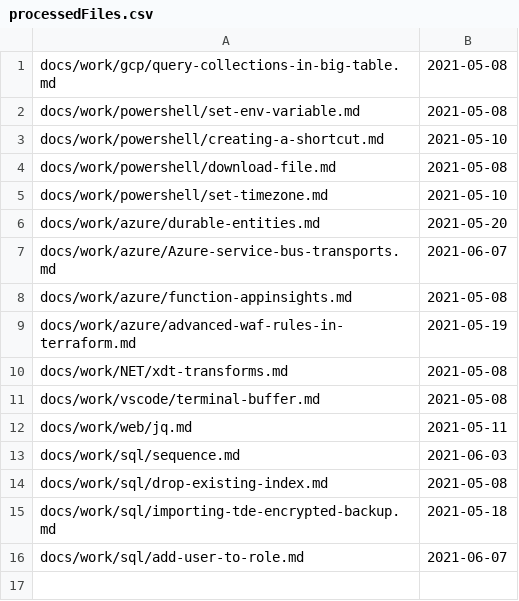
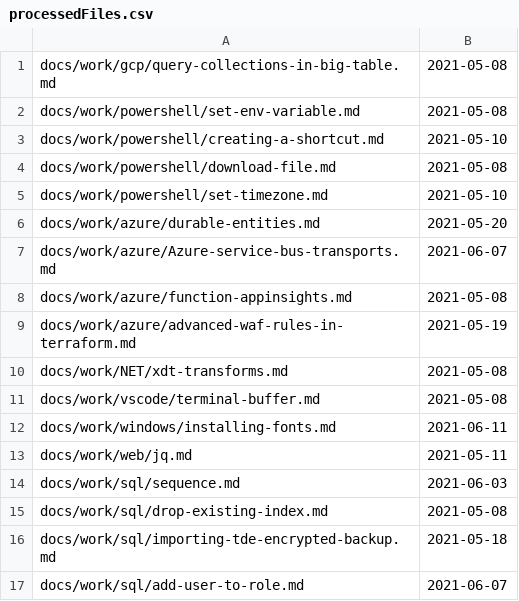
Before and after one commit to westerndevs/western-devs-website, a CSV file: processedFiles.csv, drawn as a sheet; the diff names each change by its address in the sheet, - before the commit and + after, or states it on an @@ line.

```diff
--- a/processedFiles.csv
+++ b/processedFiles.csv
+row 12: docs/work/windows/installing-fonts.md | 2021-06-11
```
Also changed, not shown: 1 other file.
